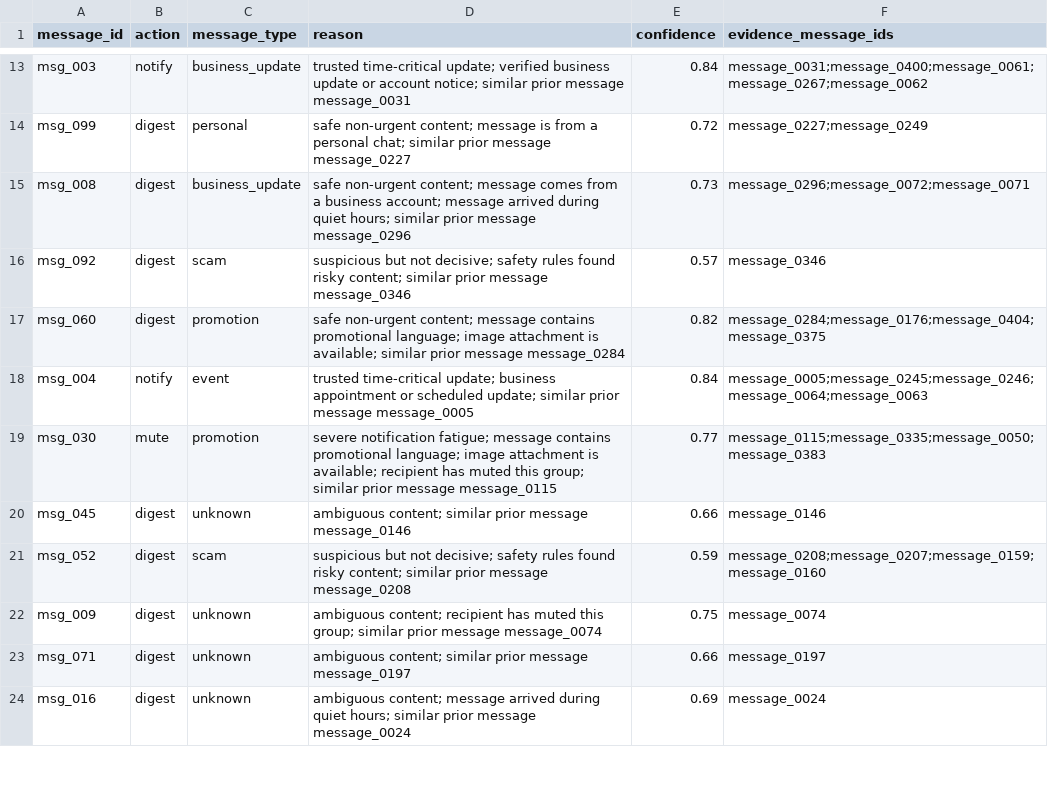
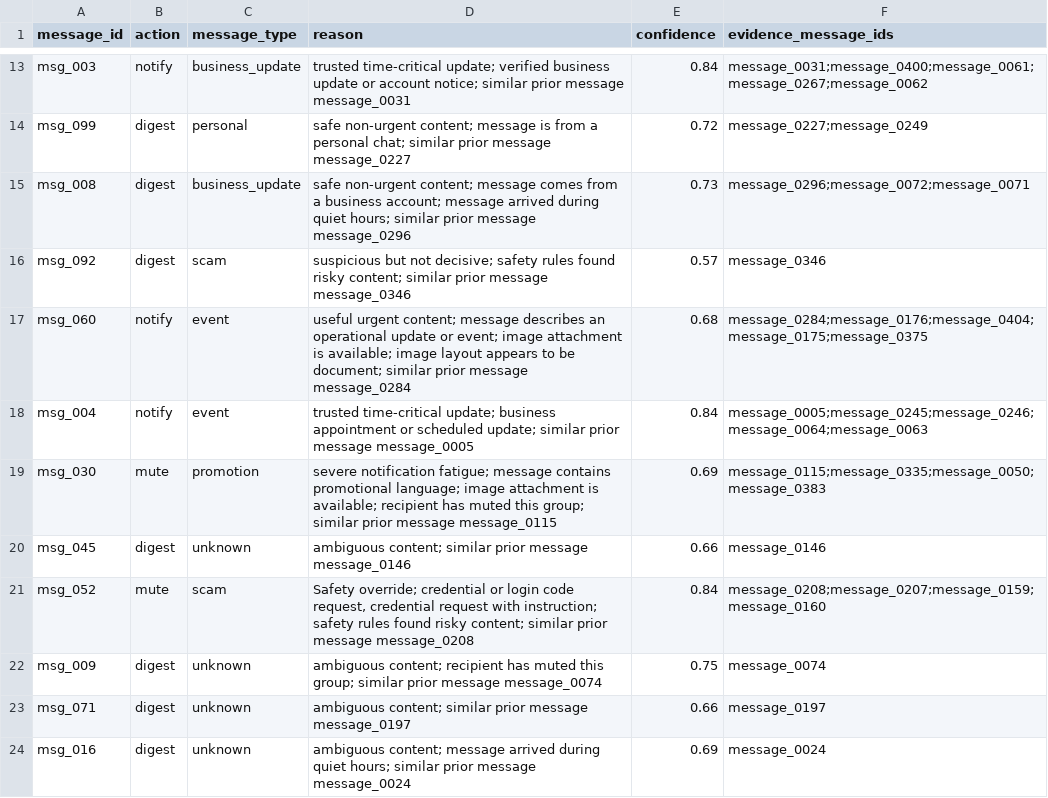
Before and after one commit to YellankiKaushik/Shield-Router-HackerRank-Orchestrate, a CSV file: output.csv, drawn as a sheet; only a part is shown, gaps mark what is left out; the diff covers the shown part only.

```diff
--- a/output.csv
+++ b/output.csv
@@ -16,7 +16,7 @@ msg_008,digest,business_update,safe non-urgent content; message comes from a bus
 msg_092,digest,scam,suspicious but not decisive; safety rules found risky content; similar prior message message_0346,0.57,message_0346
-msg_060,digest,promotion,safe non-urgent content; message contains promotional language; image attachment is available; similar prior message message_0284,0.82,message_0284;message_0176;message_0404;message_0375
+msg_060,notify,event,useful urgent content; message describes an operational update or event; image attachment is available; image layout appears to be document; similar prior message message_0284,0.68,message_0284;message_0176;message_0404;message_0175;message_0375
 msg_004,notify,event,trusted time-critical update; business appointment or scheduled update; similar prior message message_0005,0.84,message_0005;message_0245;message_0246;message_0064;message_0063
-msg_030,mute,promotion,severe notification fatigue; message contains promotional language; image attachment is available; recipient has muted this group; similar prior message message_0115,0.77,message_0115;message_0335;message_0050;message_0383
+msg_030,mute,promotion,severe notification fatigue; message contains promotional language; image attachment is available; recipient has muted this group; similar prior message message_0115,0.69,message_0115;message_0335;message_0050;message_0383
 msg_045,digest,unknown,ambiguous content; similar prior message message_0146,0.66,message_0146
-msg_052,digest,scam,suspicious but not decisive; safety rules found risky content; similar prior message message_0208,0.59,message_0208;message_0207;message_0159;message_0160
+msg_052,mute,scam,"Safety override; credential or login code request, credential request with instruction; safety rules found risky content; similar prior message message_0208",0.84,message_0208;message_0207;message_0159;message_0160
 msg_009,digest,unknown,ambiguous content; recipient has muted this group; similar prior message message_0074,0.75,message_0074
```
Also changed, not shown: 38 edited cells elsewhere in this file.
